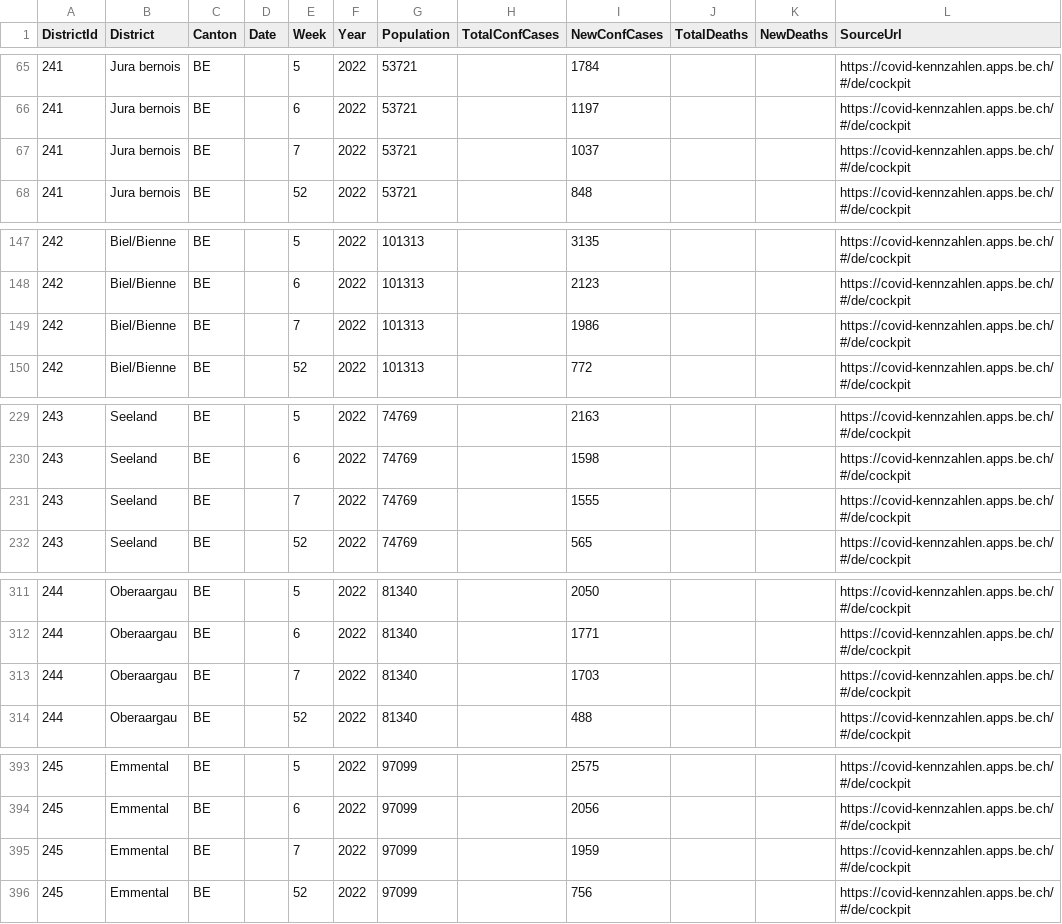
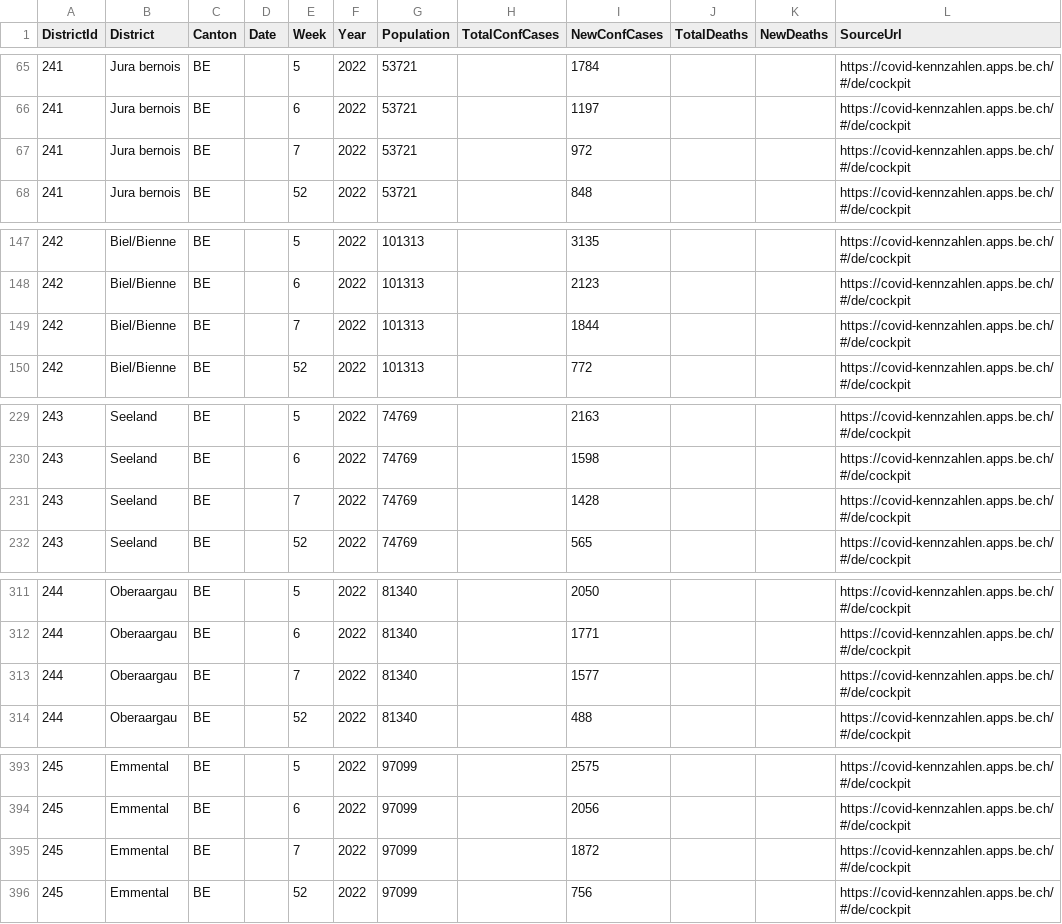
Before and after one commit to openZH/covid_19, a CSV file: fallzahlen_bezirke/fallzahlen_kanton_BE_bezirk.csv, drawn as a sheet; only a part is shown, gaps mark what is left out; the diff covers the shown part only.

Commit message:
Update fallzahlen_kanton_BE_bezirk.csv from scraper

```diff
--- a/fallzahlen_bezirke/fallzahlen_kanton_BE_bezirk.csv
+++ b/fallzahlen_bezirke/fallzahlen_kanton_BE_bezirk.csv
@@ -66,3 +66,3 @@ DistrictId,District,Canton,Date,Week,Year,Population,TotalConfCases,NewConfCases
 241,"Jura bernois",BE,,6,2022,53721,,1197,,,https://covid-kennzahlen.apps.be.ch/#/de/cockpit
-241,"Jura bernois",BE,,7,2022,53721,,1037,,,https://covid-kennzahlen.apps.be.ch/#/de/cockpit
+241,"Jura bernois",BE,,7,2022,53721,,972,,,https://covid-kennzahlen.apps.be.ch/#/de/cockpit
 241,"Jura bernois",BE,,52,2022,53721,,848,,,https://covid-kennzahlen.apps.be.ch/#/de/cockpit
@@ -148,3 +148,3 @@ DistrictId,District,Canton,Date,Week,Year,Population,TotalConfCases,NewConfCases
 242,Biel/Bienne,BE,,6,2022,101313,,2123,,,https://covid-kennzahlen.apps.be.ch/#/de/cockpit
-242,Biel/Bienne,BE,,7,2022,101313,,1986,,,https://covid-kennzahlen.apps.be.ch/#/de/cockpit
+242,Biel/Bienne,BE,,7,2022,101313,,1844,,,https://covid-kennzahlen.apps.be.ch/#/de/cockpit
 242,Biel/Bienne,BE,,52,2022,101313,,772,,,https://covid-kennzahlen.apps.be.ch/#/de/cockpit
@@ -230,3 +230,3 @@ DistrictId,District,Canton,Date,Week,Year,Population,TotalConfCases,NewConfCases
 243,Seeland,BE,,6,2022,74769,,1598,,,https://covid-kennzahlen.apps.be.ch/#/de/cockpit
-243,Seeland,BE,,7,2022,74769,,1555,,,https://covid-kennzahlen.apps.be.ch/#/de/cockpit
+243,Seeland,BE,,7,2022,74769,,1428,,,https://covid-kennzahlen.apps.be.ch/#/de/cockpit
 243,Seeland,BE,,52,2022,74769,,565,,,https://covid-kennzahlen.apps.be.ch/#/de/cockpit
@@ -312,3 +312,3 @@ DistrictId,District,Canton,Date,Week,Year,Population,TotalConfCases,NewConfCases
 244,Oberaargau,BE,,6,2022,81340,,1771,,,https://covid-kennzahlen.apps.be.ch/#/de/cockpit
-244,Oberaargau,BE,,7,2022,81340,,1703,,,https://covid-kennzahlen.apps.be.ch/#/de/cockpit
+244,Oberaargau,BE,,7,2022,81340,,1577,,,https://covid-kennzahlen.apps.be.ch/#/de/cockpit
 244,Oberaargau,BE,,52,2022,81340,,488,,,https://covid-kennzahlen.apps.be.ch/#/de/cockpit
@@ -394,3 +394,3 @@ DistrictId,District,Canton,Date,Week,Year,Population,TotalConfCases,NewConfCases
 245,Emmental,BE,,6,2022,97099,,2056,,,https://covid-kennzahlen.apps.be.ch/#/de/cockpit
-245,Emmental,BE,,7,2022,97099,,1959,,,https://covid-kennzahlen.apps.be.ch/#/de/cockpit
+245,Emmental,BE,,7,2022,97099,,1872,,,https://covid-kennzahlen.apps.be.ch/#/de/cockpit
 245,Emmental,BE,,52,2022,97099,,756,,,https://covid-kennzahlen.apps.be.ch/#/de/cockpit
```
Also changed, not shown: 5 edited cells elsewhere in this file.
